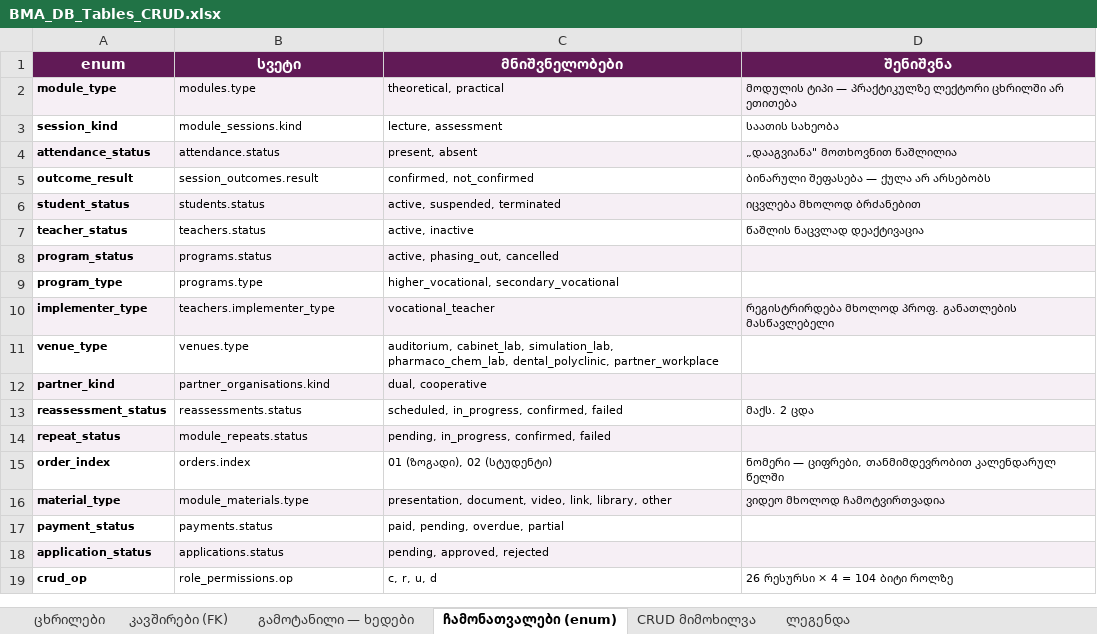
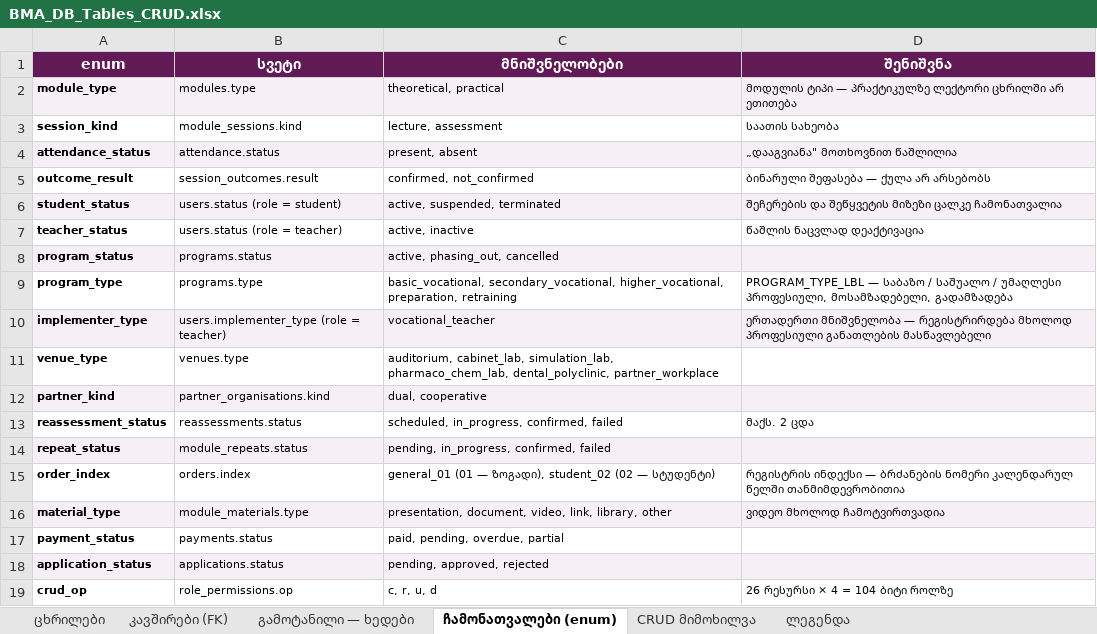
Before and after one commit to rati-bar/batumimed, an Excel workbook: BMA_DB_Tables_CRUD.xlsx, sheet ჩამონათვალები (enum), drawn as a sheet; values as stored, in another font and other column widths than the file's, no borders; the diff names each change by its address in the sheet, - before the commit and + after, or states it on an @@ line.

```diff
--- a/BMA_DB_Tables_CRUD.xlsx (sheet ჩამონათვალები (enum))
+++ b/BMA_DB_Tables_CRUD.xlsx (sheet ჩამონათვალები (enum))
-B6 (სვეტი): students.status
+B6 (სვეტი): users.status (role = student)
-D6 (შენიშვნა): იცვლება მხოლოდ ბრძანებით
+D6 (შენიშვნა): შეჩერების და შეწყვეტის მიზეზი ცალკე ჩამონათვალია
-B7 (სვეტი): teachers.status
+B7 (სვეტი): users.status (role = teacher)
-C9 (მნიშვნელობები): higher_vocational, secondary_vocational
+C9 (მნიშვნელობები): basic_vocational, secondary_vocational, higher_vocational, preparation, retraining
-D9 (შენიშვნა): (empty)
+D9 (შენიშვნა): PROGRAM_TYPE_LBL — საბაზო / საშუალო / უმაღლესი პროფესიული, მოსამზადებელი, გადამზადება
-B10 (სვეტი): teachers.implementer_type
+B10 (სვეტი): users.implementer_type (role = teacher)
-D10 (შენიშვნა): რეგისტრირდება მხოლოდ პროფ. განათლების მასწავლებელი
+D10 (შენიშვნა): ერთადერთი მნიშვნელობა — რეგისტრირდება მხოლოდ პროფესიული განათლების მასწავლებელი
-C15 (მნიშვნელობები): 01 (ზოგადი), 02 (სტუდენტი)
+C15 (მნიშვნელობები): general_01 (01 — ზოგადი), student_02 (02 — სტუდენტი)
-D15 (შენიშვნა): ნომერი — ციფრები, თანმიმდევრობით კალენდარულ წელში
+D15 (შენიშვნა): რეგისტრის ინდექსი — ბრძანების ნომერი კალენდარულ წელში თანმიმდევრობითია
```
Also changed, not shown: sheet ცხრილები, BMA_Entities_CRUD.xlsx.
